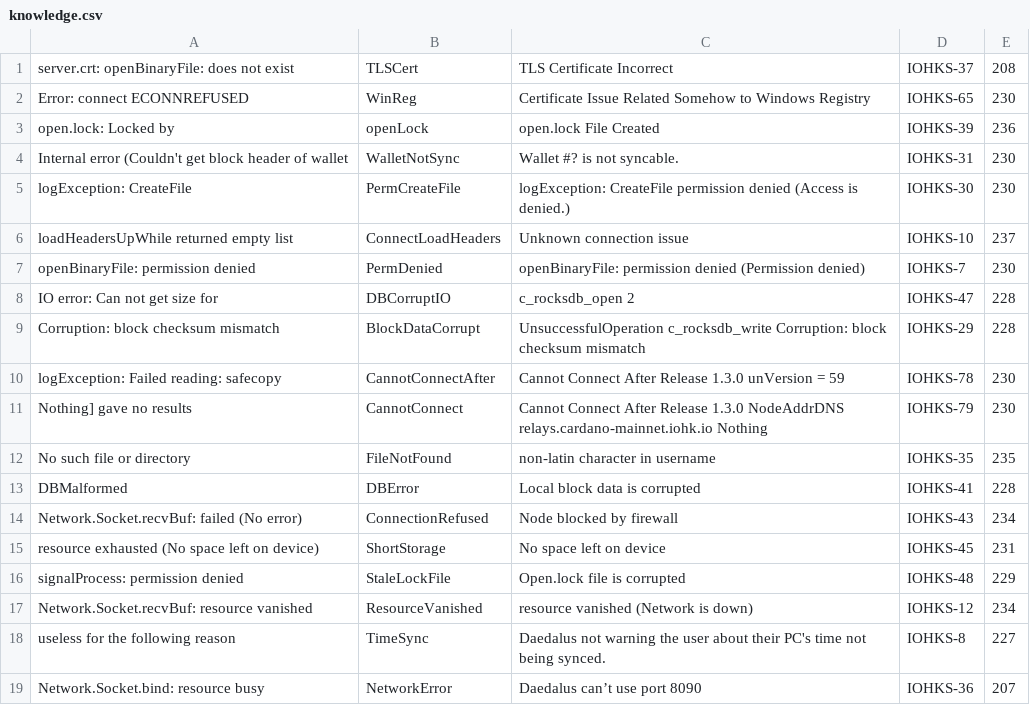
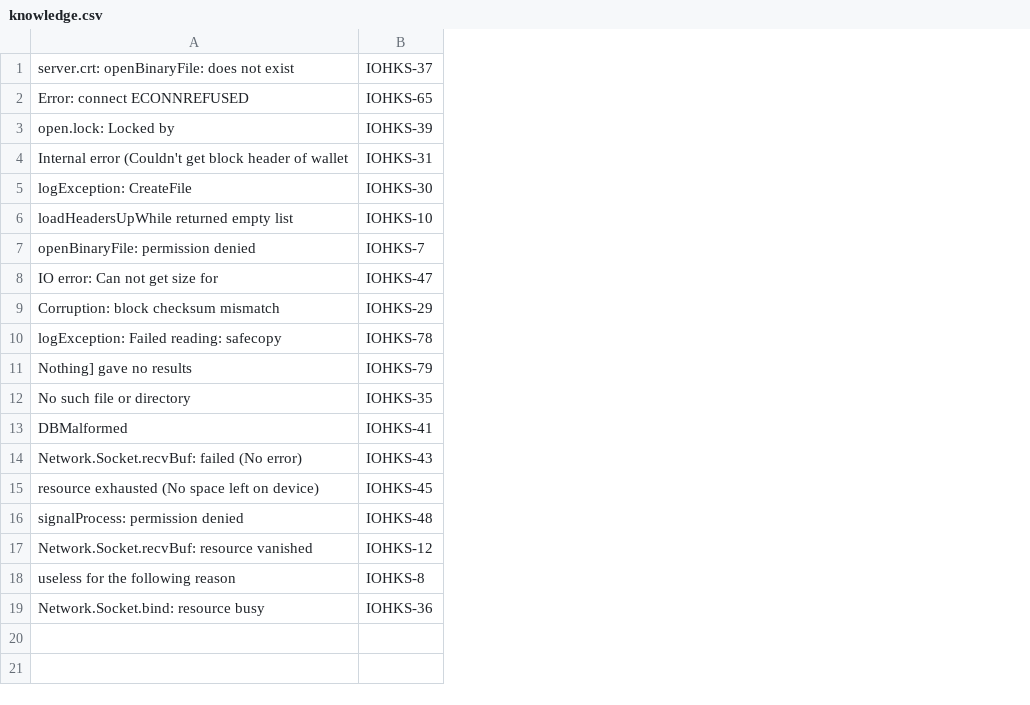
Before and after one commit to input-output-hk/log-classifier, a CSV file: knowledgebase/knowledge.csv, drawn as a sheet; the diff names each change by its address in the sheet, - before the commit and + after, or states it on an @@ line.

Commit message:
[TSD-147] - Changed Knowledge strucure to include issue

```diff
--- a/knowledgebase/knowledge.csv
+++ b/knowledgebase/knowledge.csv
-column B, rows 1-19: TLSCert | WinReg | openLock | WalletNotSync | PermCreateFile | ConnectLoadHeaders | PermDenied | DBCorruptIO | BlockDataCorrupt | CannotConnectAfter | CannotConnect | FileNotFound | DBError | ConnectionRefused | ShortStorage | StaleLockFile | ResourceVanished | TimeSync | NetworkError
-column C, rows 1-19: TLS Certificate Incorrect | Certificate Issue Related Somehow to Windows Registry | open.lock File Created | Wallet #? is not syncable. | logException: CreateFile permission denied (Access is denied.) | Unknown connection issue | openBinaryFile: permission denied (Permission denied) | c_rocksdb_open 2 | UnsuccessfulOperation c_rocksdb_write Corruption: block checksum mismatch | Cannot Connect After Release 1.3.0 unVersion = 59 | Cannot Connect After Release 1.3.0 NodeAddrDNS relays.cardano-mainnet.iohk.io Nothing | non-latin character in username | Local block data is corrupted | Node blocked by firewall | No space left on device | Open.lock file is corrupted | resource vanished (Network is down) | Daedalus not warning the user about their PC's time not being synced. | Daedalus can’t use port 8090
-column E, rows 1-19: 208 | 230 | 236 | 230 | 230 | 237 | 230 | 228 | 228 | 230 | 230 | 235 | 228 | 234 | 231 | 229 | 234 | 227 | 207
```
Also changed, not shown: 2 other files.
